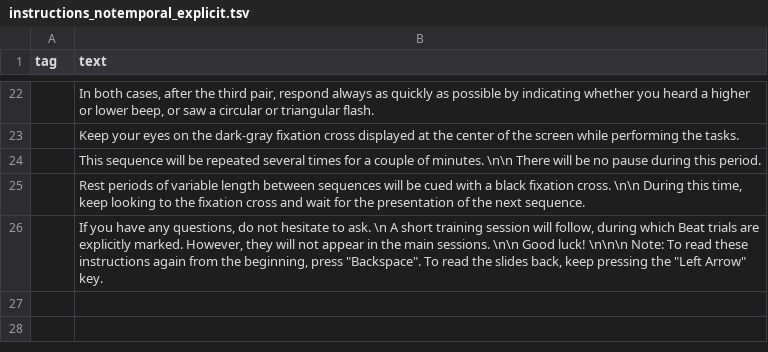
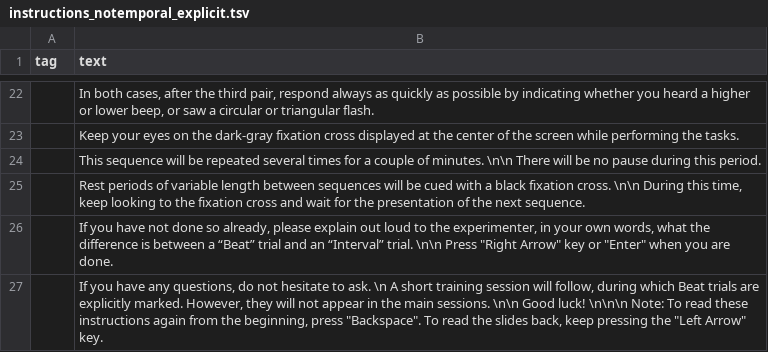
Before and after one commit to alpinho/tdtb_protocols, a TSV file: unified_protocols/expy_protocols/instructions_notemporal_explicit.tsv, drawn as a sheet; only a part is shown, gaps mark what is left out; the diff names each change by its address in the sheet, - before the commit and + after, or states it on an @@ line.

Commit message:
DOC: update explicit instructions

```diff
--- a/unified_protocols/expy_protocols/instructions_notemporal_explicit.tsv
+++ b/unified_protocols/expy_protocols/instructions_notemporal_explicit.tsv
+row 26:  | If you have not done so already, please explain out loud to the experimenter, in your own words, what the difference is between a “Beat” trial and an “Interval” trial. \n\n Press "Right Arrow" key or "Enter" when you are done.
```
Also changed, not shown: unified_protocols/expy_protocols/instructions_notemporal_withrandom_explicit.tsv, unified_protocols/expy_protocols/instructions_perception_explicit.tsv, 1 other file.
